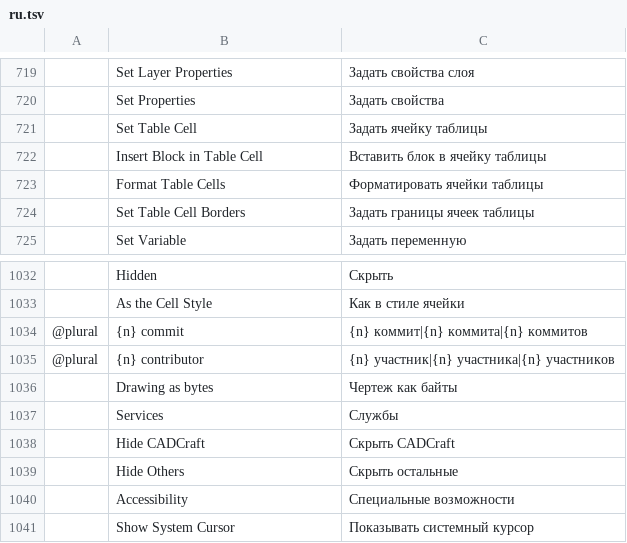
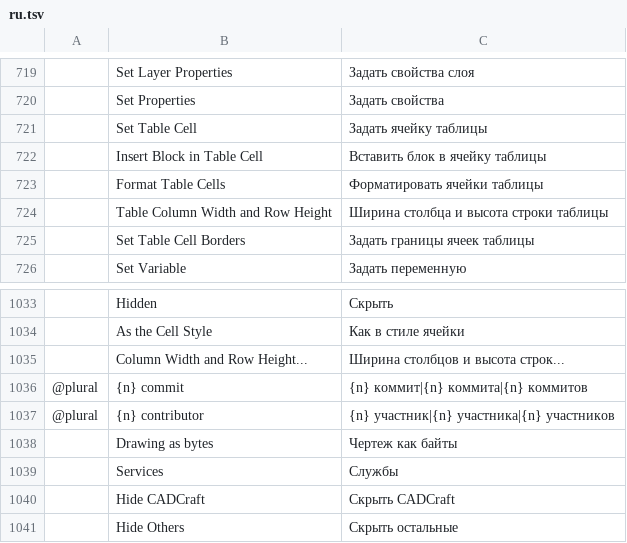
Before and after one commit to asimfali/cadcraft, a TSV file: crates/ui-egui/src/i18n/ru.tsv, drawn as a sheet; only a part is shown, gaps mark what is left out; the shorter side is filled out with more unchanged rows.

```diff
--- a/crates/ui-egui/src/i18n/ru.tsv
+++ b/crates/ui-egui/src/i18n/ru.tsv
@@ -723,2 +723,3 @@
 	Format Table Cells	Форматировать ячейки таблицы
+	Table Column Width and Row Height	Ширина столбца и высота строки таблицы
 	Set Table Cell Borders	Задать границы ячеек таблицы
@@ -1033,2 +1034,3 @@
 	As the Cell Style	Как в стиле ячейки
+	Column Width and Row Height...	Ширина столбцов и высота строк...
 @plural	{n} commit	{n} коммит|{n} коммита|{n} коммитов
```
Also changed, not shown: crates/ui-egui/src/i18n/uk.tsv, 3 other files.
